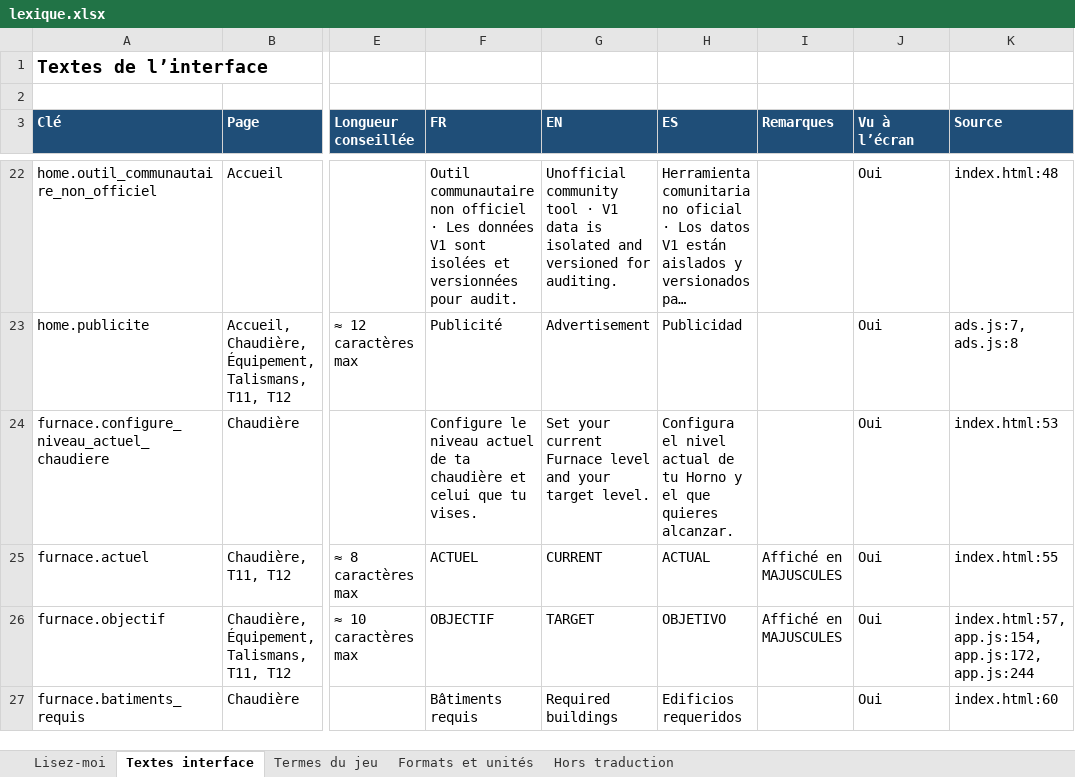
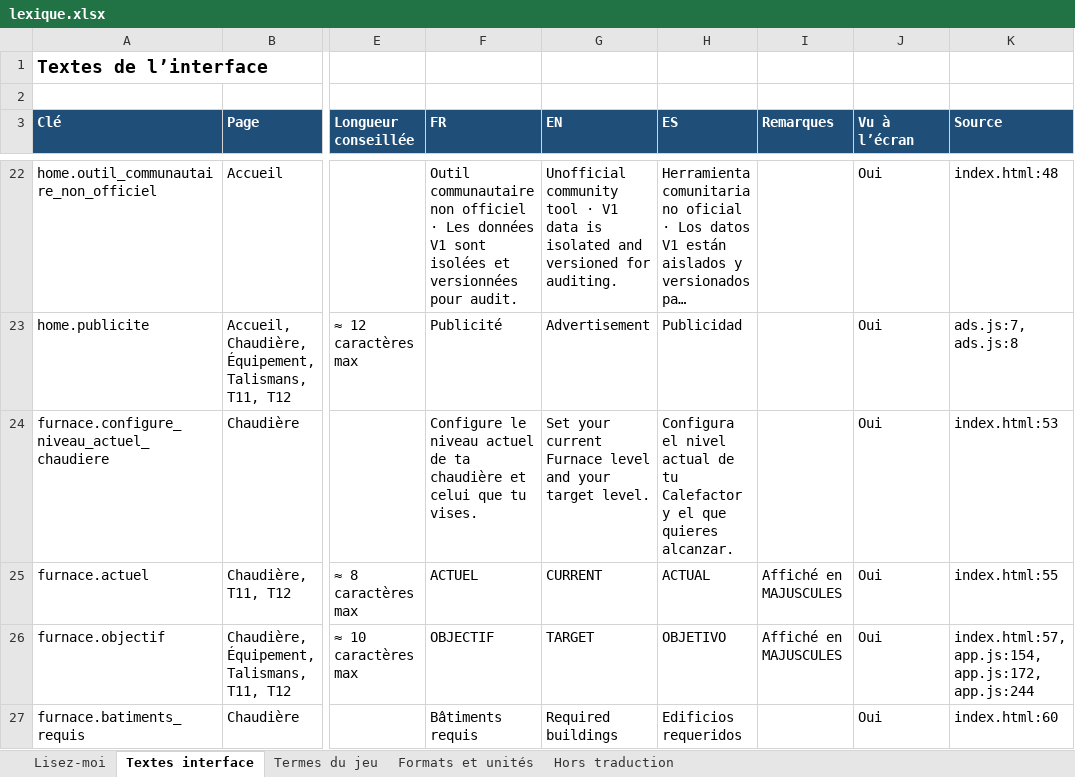
Before and after one commit to jermbreton-maker/wos-companion, an Excel workbook: i18n/lexique.xlsx, sheet Textes interface, drawn as a sheet; only a part is shown, gaps mark what is left out; long unchanged cells end in …; values as stored, in another font and other column widths than the file's, no borders; the diff covers the shown part only; the diff names each change by its address in the sheet, - before the commit and + after, or states it on an @@ line.

```diff
--- a/i18n/lexique.xlsx (sheet Textes interface)
+++ b/i18n/lexique.xlsx (sheet Textes interface)
-H24 (ES): …de tu Horno y el…
+H24 (ES): …de tu Calefactor y el…
```
Also changed, not shown: 4 edited cells elsewhere in this sheet, sheet Termes du jeu, 2 other files.
